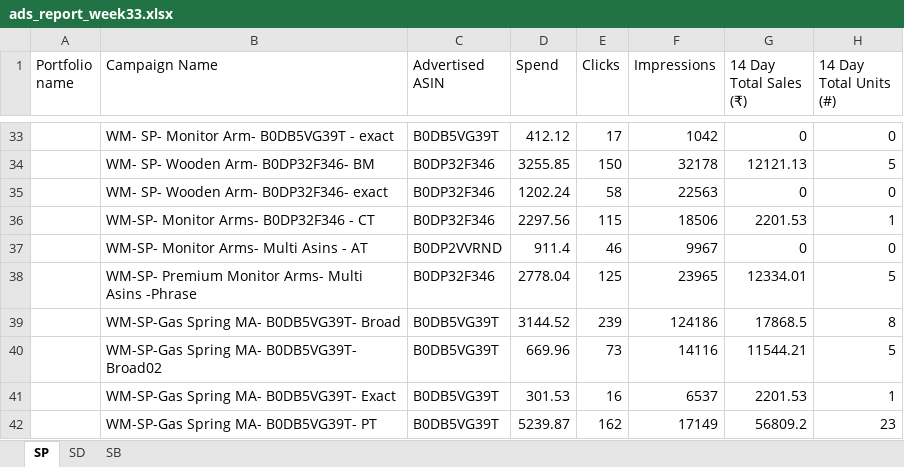
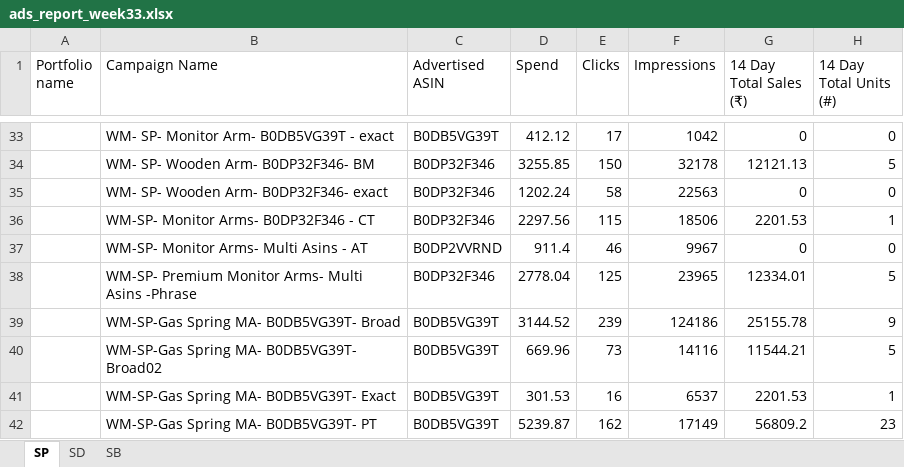
Before and after one commit to nitesh-lang/weekly-dashboard-fastapi, an Excel workbook: data/ams_weekly_data/White_Mulberry/ads_report_week33.xlsx, sheet SP, drawn as a sheet; only a part is shown, gaps mark what is left out; values as stored, in another font and other column widths than the file's, no borders; the diff names each change by its address in the sheet, - before the commit and + after, or states it on an @@ line.

```diff
--- a/data/ams_weekly_data/White_Mulberry/ads_report_week33.xlsx (sheet SP)
+++ b/data/ams_weekly_data/White_Mulberry/ads_report_week33.xlsx (sheet SP)
-G39 (14 Day Total Sales (₹)): 17868.5
+G39 (14 Day Total Sales (₹)): 25155.78
-H39 (14 Day Total Units (#)): 8
+H39 (14 Day Total Units (#)): 9
```
Also changed, not shown: sheet SB, data/raw/inventory/Week 33/Fossil/Seller FBA Inventory (SP-API).xlsx, data/raw/inventory/Week 33/Nexlev/Seller FBA Inventory (SP-API).xlsx, 30 other files.
